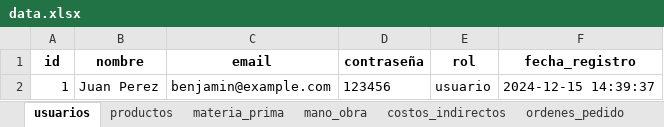
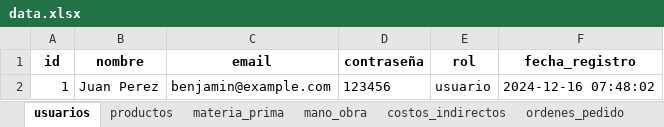
Before and after one commit to gussephe-benjamin/Aplicativo-Costos, an Excel workbook: Backend/app/data/data.xlsx, sheet usuarios, drawn as a sheet; values as stored, in another font and other column widths than the file's, no borders; the diff names each change by its address in the sheet, - before the commit and + after, or states it on an @@ line.

```diff
--- a/Backend/app/data/data.xlsx (sheet usuarios)
+++ b/Backend/app/data/data.xlsx (sheet usuarios)
-F2 (fecha_registro): 2024-12-15 14:39:37
+F2 (fecha_registro): 2024-12-16 07:48:02
```
Also changed, not shown: sheet ordenes_pedido, sheet materia_prima, sheet productos, sheet mano_obra, 12 other files.
